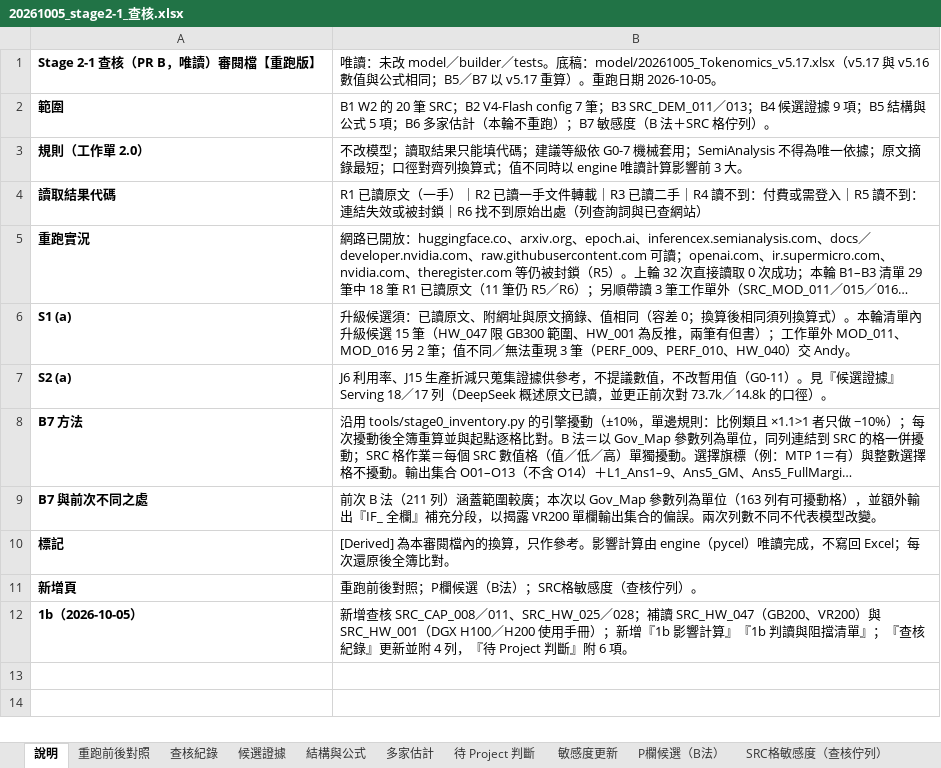
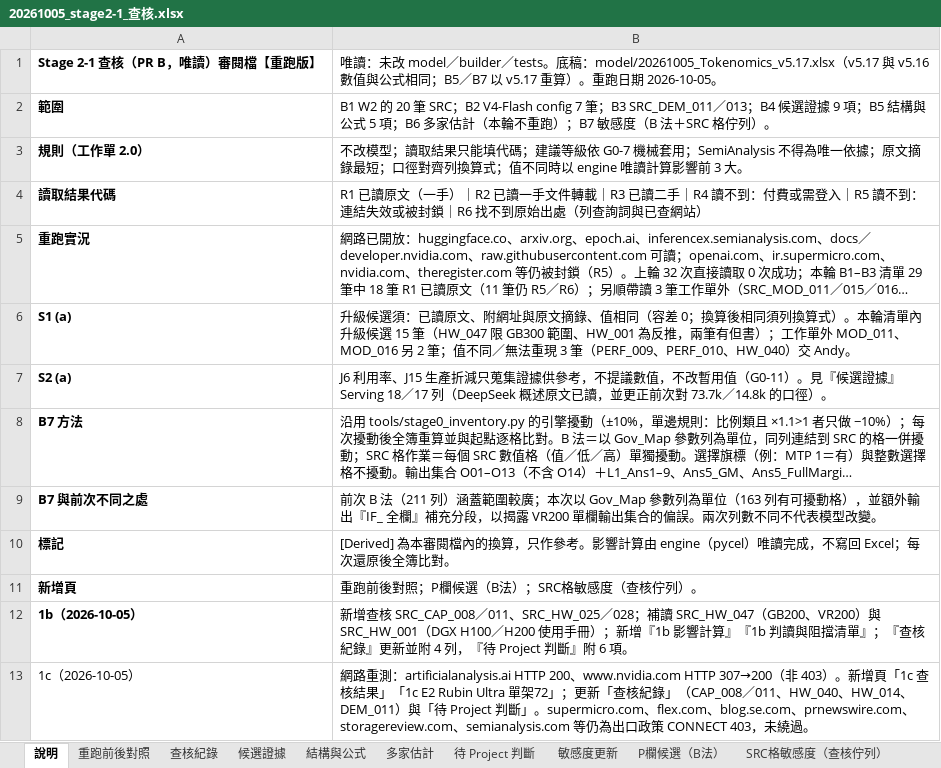
Before and after one commit to YinchenChang/Tokenomics, an Excel workbook: docs/reports/20261005_stage2-1_查核.xlsx, sheet 說明, drawn as a sheet; long unchanged cells end in …; values as stored, in another font and other column widths than the file's, no borders; the diff names each change by its address in the sheet, - before the commit and + after, or states it on an @@ line.

```diff
--- a/docs/reports/20261005_stage2-1_查核.xlsx (sheet 說明)
+++ b/docs/reports/20261005_stage2-1_查核.xlsx (sheet 說明)
+row 13: 1c（2026-10-05） | 網路重測：artificialanalysis.ai HTTP 200、www.nvidia.com HTTP 307→200（非 403）。新增頁「1c 查核結果」「1c E2 Rubin Ultra 單架72」；更新「查核紀錄」（CAP_008／011、HW_040、HW_014、DEM_011）與「待 Project 判斷」。supermicro.com、flex.com、blog.se.com、prnewswire.com、storagereview.com、semianalysis.com 等仍為出口政策 CONNECT 403，未繞過。
```
Also changed, not shown: sheet 查核紀錄, sheet 待 Project 判斷, other sheet tabs, 1 other file.
